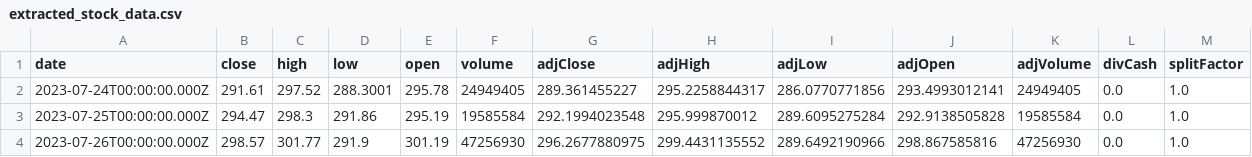
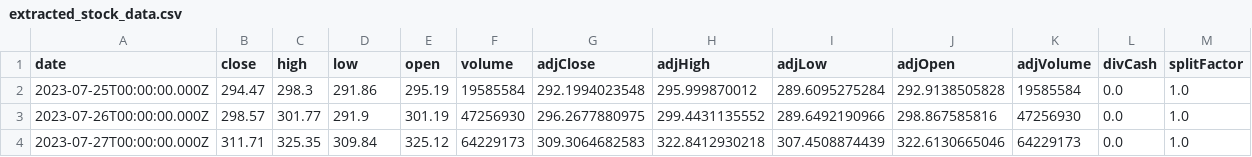
Before and after one commit to Ethan07914/stock_price_prediction, a CSV file: data/extracted_stock_data.csv (was pipeline/extracted_stock_data.csv), drawn as a sheet; only a part is shown; the shorter side is filled out with more unchanged rows.

```diff
--- a/pipeline/extracted_stock_data.csv
+++ b/data/extracted_stock_data.csv
@@ -1,3 +1,2 @@
 date,close,high,low,open,volume,adjClose,adjHigh,adjLow,adjOpen,adjVolume,divCash,splitFactor
-2023-07-24T00:00:00.000Z,291.61,297.52,288.3001,295.78,24949405,289.361455227,295.2258844317,286.0770771856,293.4993012141,24949405,0.0,1.0
 2023-07-25T00:00:00.000Z,294.47,298.3,291.86,295.19,19585584,292.1994023548,295.999870012,289.6095275284,292.9138505828,19585584,0.0,1.0
```
Also changed, not shown: 14 other files.
